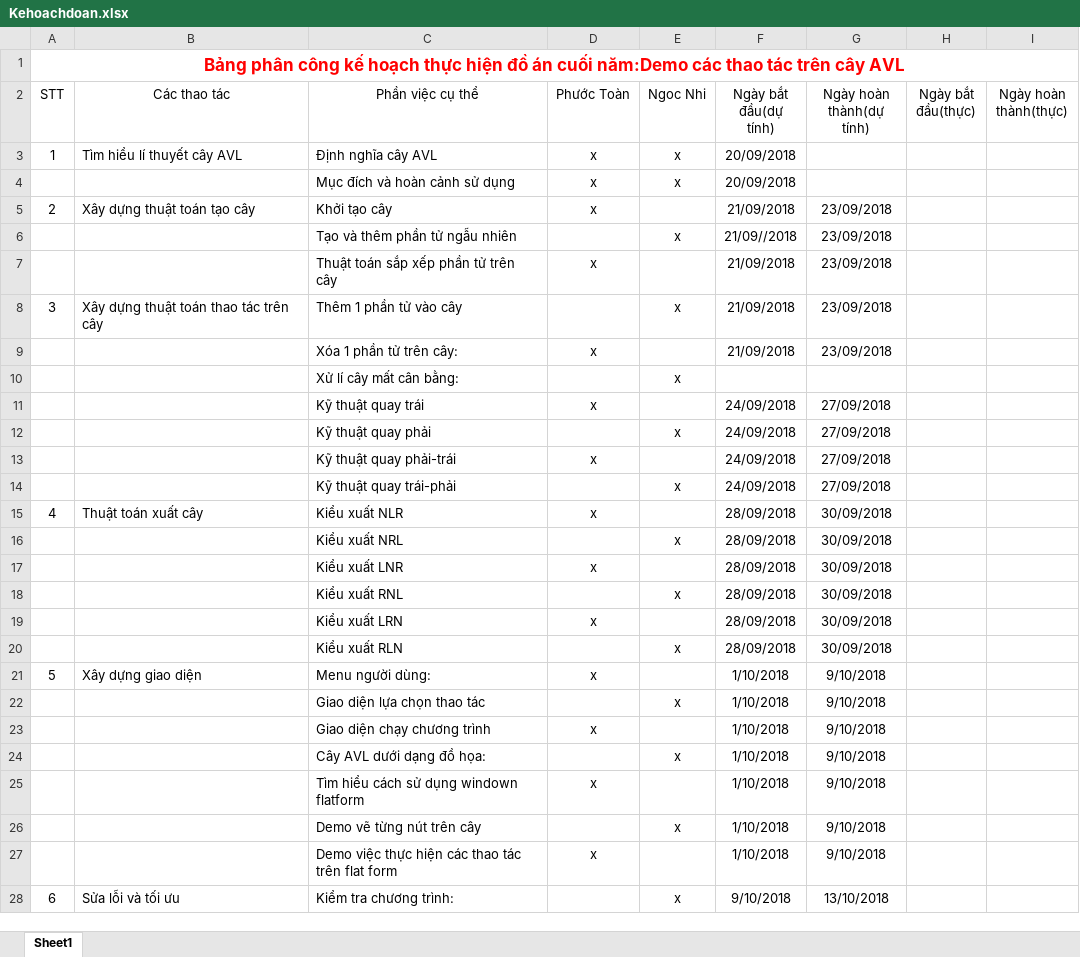
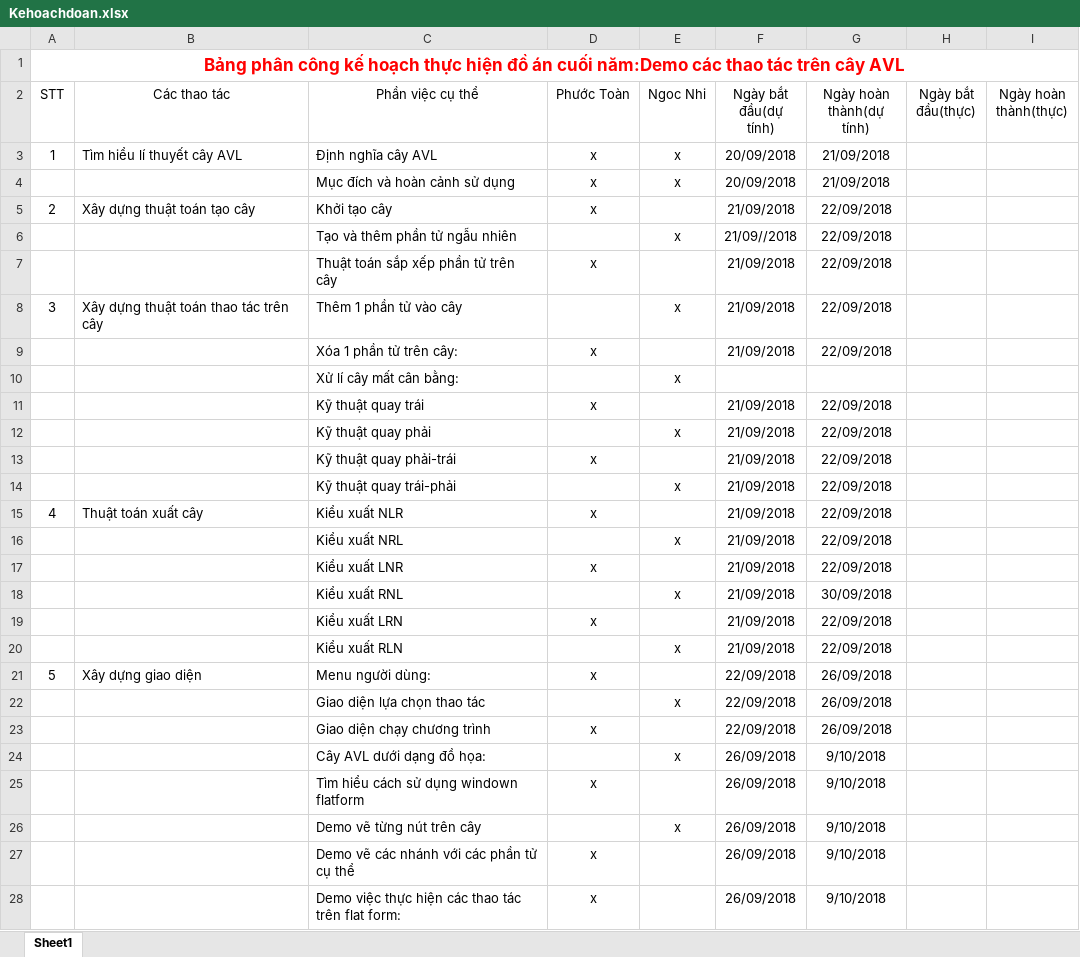
Before and after one commit to PhuocToan99/FinalProject, an Excel workbook: Kehoachdoan.xlsx, sheet Sheet1, drawn as a sheet; only a part is shown; the shorter side is filled out with more unchanged rows; values as stored, in another font and other column widths than the file's, no borders; table styles not drawn; addresses are those after the commit; the diff covers the shown part only; the diff names each change by its address in the sheet, - before the commit and + after, or states it on an @@ line.

```diff
--- a/Kehoachdoan.xlsx (sheet Sheet1)
+++ b/Kehoachdoan.xlsx (sheet Sheet1)
-G3:G4 (Ngày hoàn thành(dự tính)): (empty)
+G3:G4 (Ngày hoàn thành(dự tính)): 21/09/2018
-G5:G9 (Ngày hoàn thành(dự tính)): 23/09/2018
+G5:G9 (Ngày hoàn thành(dự tính)): 22/09/2018
-F11:F14 (Ngày bắt đầu(dự tính)): 24/09/2018
+F11:F14 (Ngày bắt đầu(dự tính)): 21/09/2018
-G11:G14 (Ngày hoàn thành(dự tính)): 27/09/2018
+G11:G14 (Ngày hoàn thành(dự tính)): 22/09/2018
-F15:F20 (Ngày bắt đầu(dự tính)): 28/09/2018
+F15:F20 (Ngày bắt đầu(dự tính)): 21/09/2018
-G15:G17 (Ngày hoàn thành(dự tính)): 30/09/2018
+G15:G17 (Ngày hoàn thành(dự tính)): 22/09/2018
-G19:G20 (Ngày hoàn thành(dự tính)): 30/09/2018
+G19:G20 (Ngày hoàn thành(dự tính)): 22/09/2018
-F21:F23 (Ngày bắt đầu(dự tính)): 1/10/2018
+F21:F23 (Ngày bắt đầu(dự tính)): 22/09/2018
-G21:G23 (Ngày hoàn thành(dự tính)): 9/10/2018
+G21:G23 (Ngày hoàn thành(dự tính)): 26/09/2018
-F24:F26 (Ngày bắt đầu(dự tính)): 1/10/2018
+F24:F26 (Ngày bắt đầu(dự tính)): 26/09/2018
+row 27:  |  | Demo vẽ các nhánh với các phần tử cụ thể | x |  | 26/09/2018 | 9/10/2018
-C28 (Phần việc cụ thể): …trên flat form
+C28 (Phần việc cụ thể): …trên flat form:
-F28 (Ngày bắt đầu(dự tính)): 1/10/2018
+F28 (Ngày bắt đầu(dự tính)): 26/09/2018
```
Also changed, not shown: 3 added rows elsewhere in this sheet, 1 other file.
